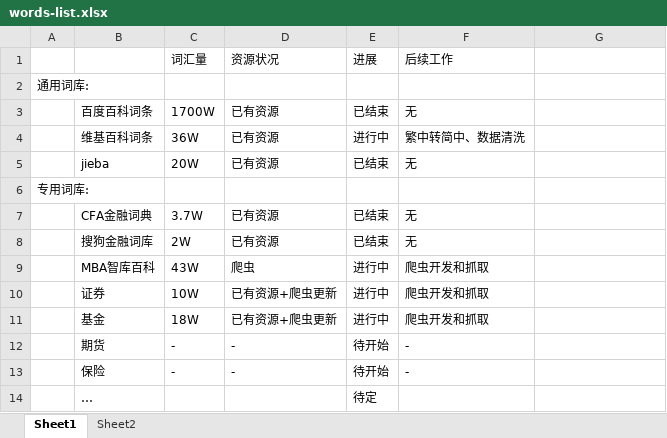
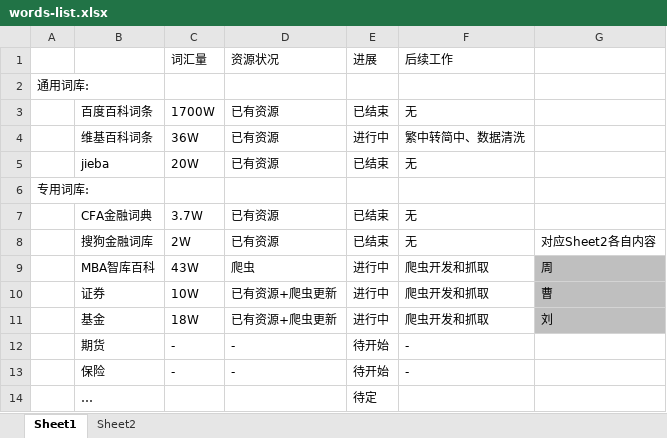
Before and after one commit to OHS2020064/2020064-words-dictionary, an Excel workbook: words-list.xlsx, sheet Sheet1, drawn as a sheet; values as stored, in another font and other column widths than the file's, no borders; charts and pictures not drawn; the diff names each change by its address in the sheet, - before the commit and + after, or states it on an @@ line.

Commit message:
task deploy

```diff
--- a/words-list.xlsx (sheet Sheet1)
+++ b/words-list.xlsx (sheet Sheet1)
-G8: (empty)
+G8: 对应Sheet2各自内容
-G9: (empty)
+G9: 周
-G9:G11 fill: none
+G9:G11 fill: #BFBFBF
-G10: (empty)
+G10: 曹
-G11: (empty)
+G11: 刘
```
Also changed, not shown: charts or pictures.
